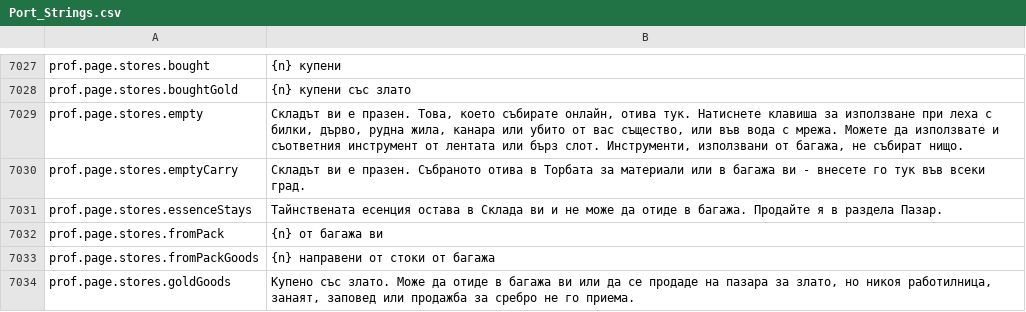
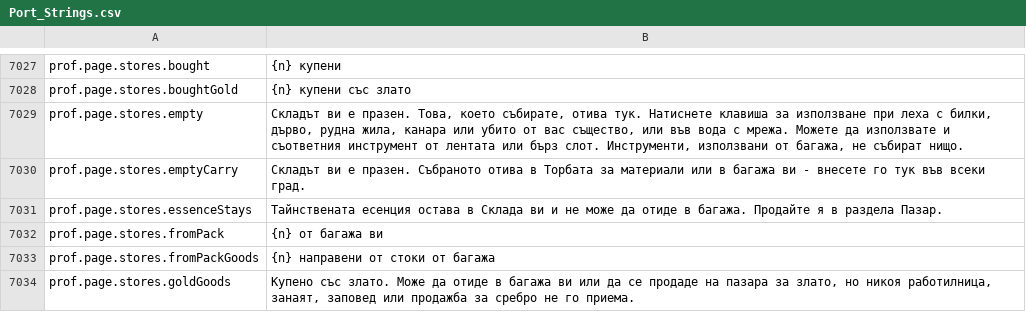
Before and after one commit to Chuz13/daggerfall-forever, a CSV file: locales/bg/Port_Strings.csv, drawn as a sheet; only a part is shown, gaps mark what is left out.

```diff
--- a/locales/bg/Port_Strings.csv
+++ b/locales/bg/Port_Strings.csv
@@ -7030,3 +7030,3 @@ prof.page.stores.bought,"{n} купени"
 prof.page.stores.boughtGold,"{n} купени със злато"
-prof.page.stores.empty,"Складът ви е празен. Това, което събирате онлайн, отива тук. Натиснете клавиша за използване при леха с билки, дърво, рудна жила, канара или убито от вас същество, или във вода с мрежа. Можете да използвате и съответния инструмент от лентата или бърз слот. Инструменти, използвани от багажа, не събират нищо."
+prof.page.stores.empty,"Складът ви е празен. Това, което събирате, отива тук. Натиснете клавиша за използване при леха с билки, дърво, рудна жила, канара или убито от вас същество, или във вода с мрежа. Можете да използвате и съответния инструмент от лентата или бърз слот. Инструменти, използвани от багажа, не събират нищо."
 prof.page.stores.emptyCarry,"Складът ви е празен. Събраното отива в Торбата за материали или в багажа ви - внесете го тук във всеки град."
```
Also changed, not shown: locales/es/Port_Strings.csv, locales/fi/Port_Strings.csv, 11 other files.
